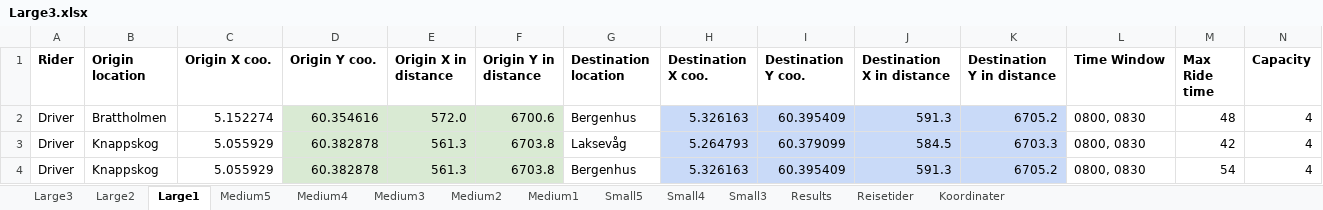
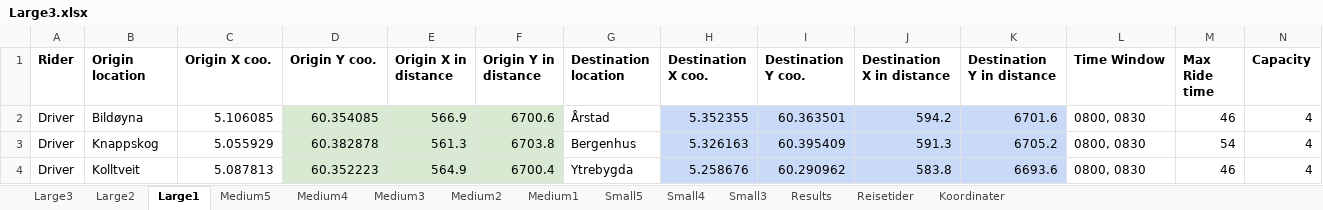
Before and after one commit to tonyyang1998/samkjoring2022, an Excel workbook: Large Instances/Large3.xlsx, sheet Large1, drawn as a sheet; only a part is shown; values as stored, in another font and other column widths than the file's, no borders; the diff covers the shown part only; the diff names each change by its address in the sheet, - before the commit and + after, or states it on an @@ line.

```diff
--- a/Large Instances/Large3.xlsx (sheet Large1)
+++ b/Large Instances/Large3.xlsx (sheet Large1)
-B2 (Origin location): Brattholmen
+B2 (Origin location): Bildøyna
-C2 (Origin X coo.): 5.152274
+C2 (Origin X coo.): 5.106085
-D2 (Origin Y coo.): 60.354616
+D2 (Origin Y coo.): 60.354085
-E2 (Origin X in distance): 572.0
+E2 (Origin X in distance): 566.9
-G2 (Destination location): Bergenhus
+G2 (Destination location): Årstad
-H2 (Destination X coo.): 5.326163
+H2 (Destination X coo.): 5.352355
-I2 (Destination Y coo.): 60.395409
+I2 (Destination Y coo.): 60.363501
-J2 (Destination X in distance): 591.3
+J2 (Destination X in distance): 594.2
-K2 (Destination Y in distance): 6705.2
+K2 (Destination Y in distance): 6701.6
-M2 (Max Ride time): 48
+M2 (Max Ride time): 46
-G3 (Destination location): Laksevåg
+G3 (Destination location): Bergenhus
-H3 (Destination X coo.): 5.264793
+H3 (Destination X coo.): 5.326163
-I3 (Destination Y coo.): 60.379099
+I3 (Destination Y coo.): 60.395409
-J3 (Destination X in distance): 584.5
+J3 (Destination X in distance): 591.3
-K3 (Destination Y in distance): 6703.3
+K3 (Destination Y in distance): 6705.2
-M3 (Max Ride time): 42
+M3 (Max Ride time): 54
-B4 (Origin location): Knappskog
+B4 (Origin location): Kolltveit
-C4 (Origin X coo.): 5.055929
+C4 (Origin X coo.): 5.087813
-D4 (Origin Y coo.): 60.382878
+D4 (Origin Y coo.): 60.352223
-E4 (Origin X in distance): 561.3
+E4 (Origin X in distance): 564.9
-F4 (Origin Y in distance): 6703.8
+F4 (Origin Y in distance): 6700.4
-G4 (Destination location): Bergenhus
+G4 (Destination location): Ytrebygda
-H4 (Destination X coo.): 5.326163
+H4 (Destination X coo.): 5.258676
-I4 (Destination Y coo.): 60.395409
+I4 (Destination Y coo.): 60.290962
-J4 (Destination X in distance): 591.3
+J4 (Destination X in distance): 583.8
-K4 (Destination Y in distance): 6705.2
+K4 (Destination Y in distance): 6693.6
-M4 (Max Ride time): 54
+M4 (Max Ride time): 46
```
Also changed, not shown: 5 added rows, 5 removed rows, 277 edited cells and cell formats elsewhere in this sheet, sheet Large3, sheet Large2, sheet Medium5, sheet Medium3, sheet Medium4, sheet Medium2, 4 more sheets, formulas that keep their value, 3 other files.
